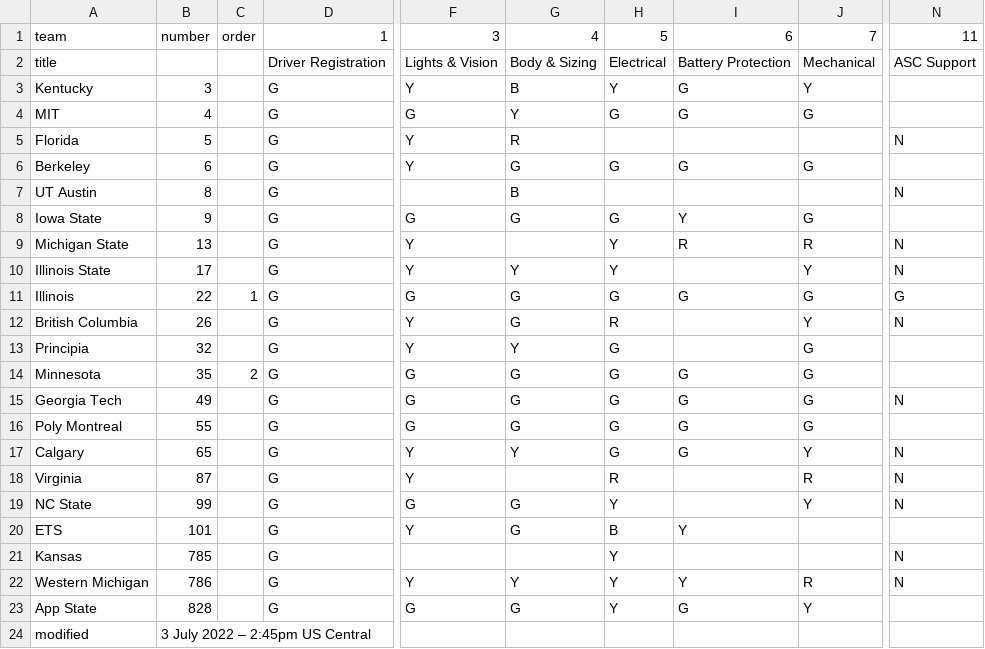
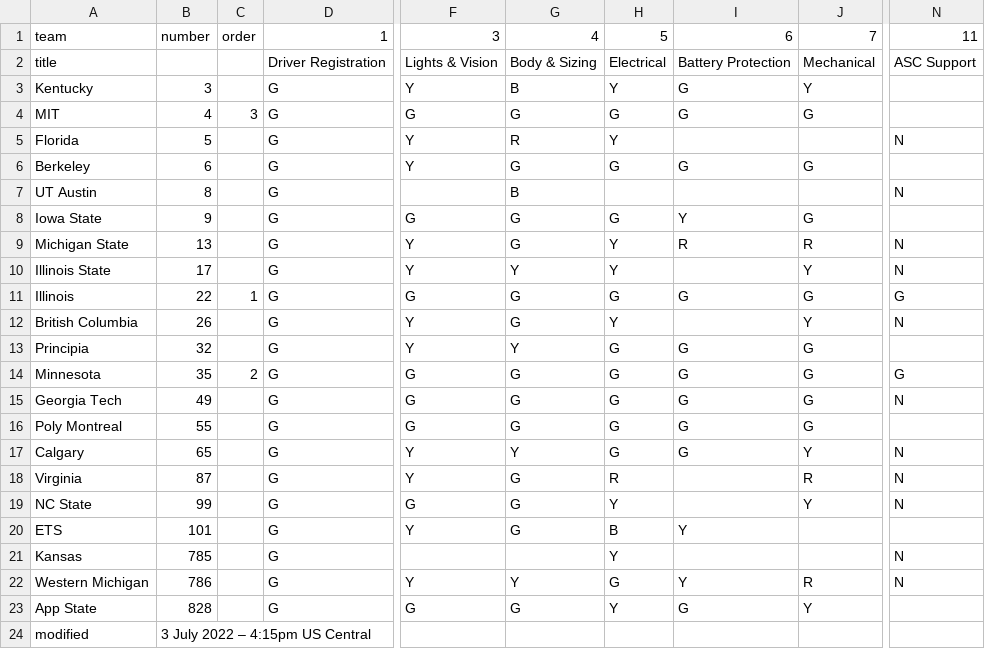
Before and after one commit to jtmullen/asc-fsgp-2022-results, a CSV file: _data/scrutineering.csv, drawn as a sheet; only a part is shown, gaps mark what is left out; the diff names each change by its address in the sheet, - before the commit and + after, or states it on an @@ line.

Commit message:
4:15 update

```diff
--- a/_data/scrutineering.csv
+++ b/_data/scrutineering.csv
-C4: (empty)
+C4: 3
-G4: Y
+G4: G
-H5: (empty)
+H5: Y
-G9: (empty)
+G9: G
-H12: R
+H12: Y
-I13: (empty)
+I13: G
-N14: (empty)
+N14: G
-G18: (empty)
+G18: G
-H22: Y
+H22: G
-B24: 3 July 2022 – 2:45pm US Central
+B24: 3 July 2022 – 4:15pm US Central
```
